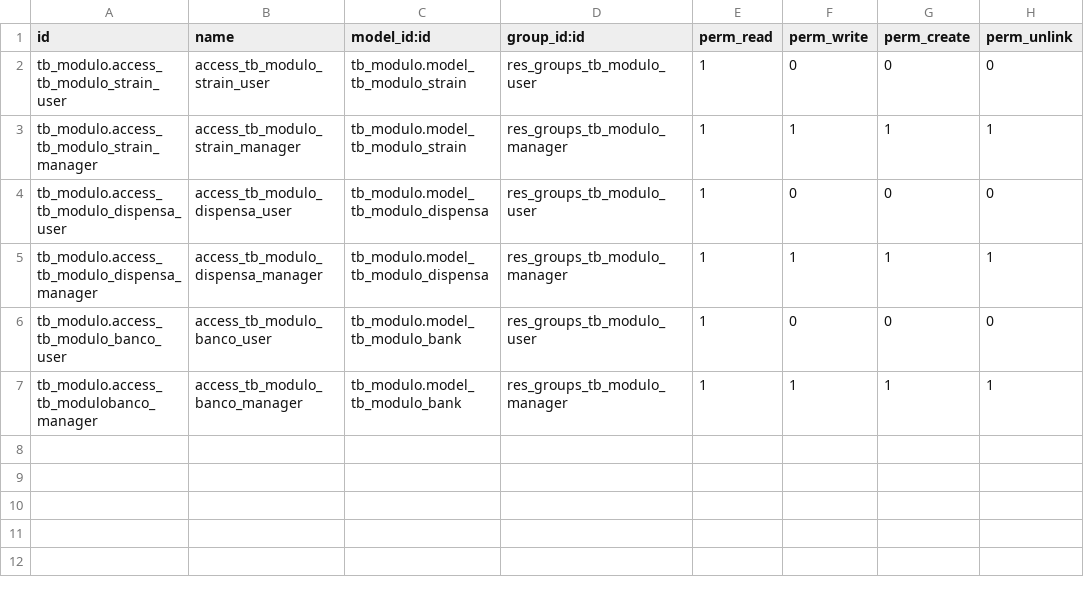
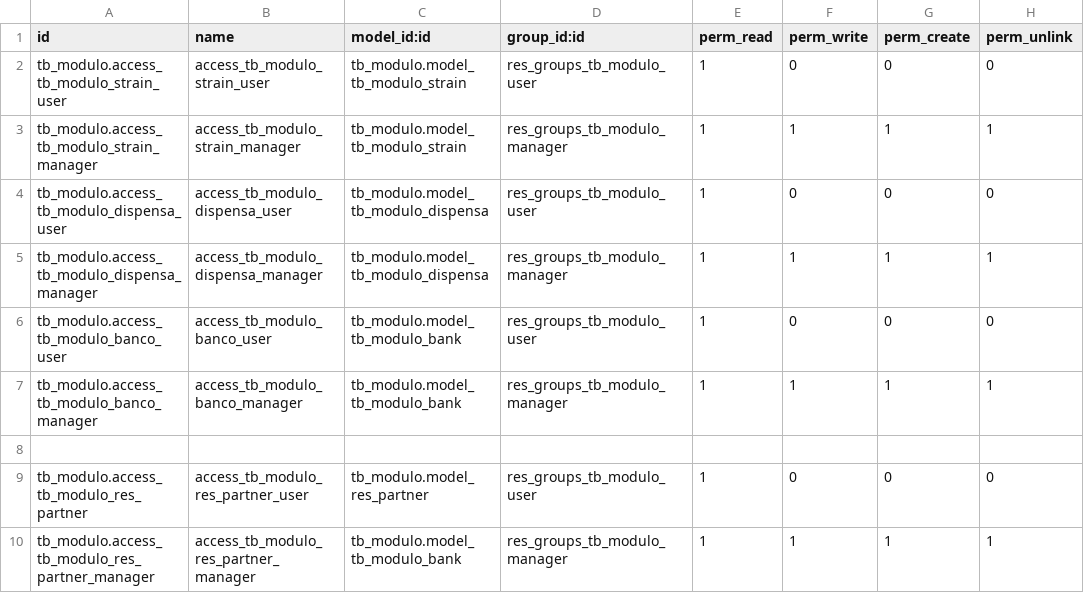
Before and after one commit to potxolate/odoo, a CSV file: tb_modulo/security/ir.model.access.csv, drawn as a sheet.

Commit message:
rename res_partner

```diff
--- a/tb_modulo/security/ir.model.access.csv
+++ b/tb_modulo/security/ir.model.access.csv
@@ -6,2 +6,5 @@ tb_modulo.access_tb_modulo_dispensa_manager,access_tb_modulo_dispensa_manager,tb
 tb_modulo.access_tb_modulo_banco_user,access_tb_modulo_banco_user,tb_modulo.model_tb_modulo_bank,res_groups_tb_modulo_user,1,0,0,0
-tb_modulo.access_tb_modulobanco_manager,access_tb_modulo_banco_manager,tb_modulo.model_tb_modulo_bank,res_groups_tb_modulo_manager,1,1,1,1
+tb_modulo.access_tb_modulo_banco_manager,access_tb_modulo_banco_manager,tb_modulo.model_tb_modulo_bank,res_groups_tb_modulo_manager,1,1,1,1
+
+tb_modulo.access_tb_modulo_res_partner,access_tb_modulo_res_partner_user,tb_modulo.model_res_partner,res_groups_tb_modulo_user,1,0,0,0
+tb_modulo.access_tb_modulo_res_partner_manager,access_tb_modulo_res_partner_manager,tb_modulo.model_tb_modulo_bank,res_groups_tb_modulo_manager,1,1,1,1
```
Also changed, not shown: 5 other files.
